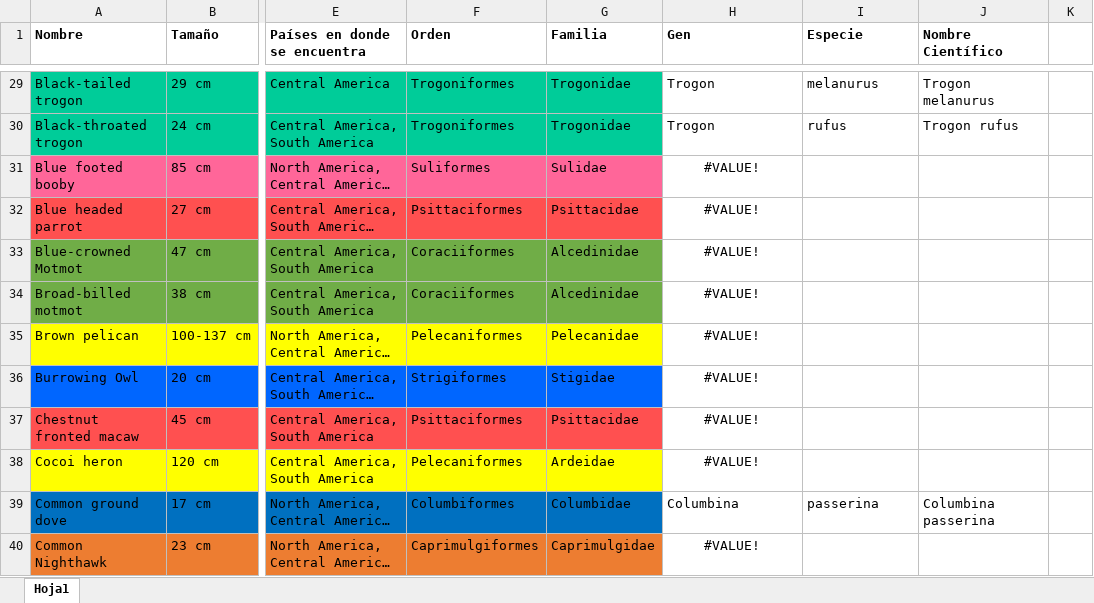
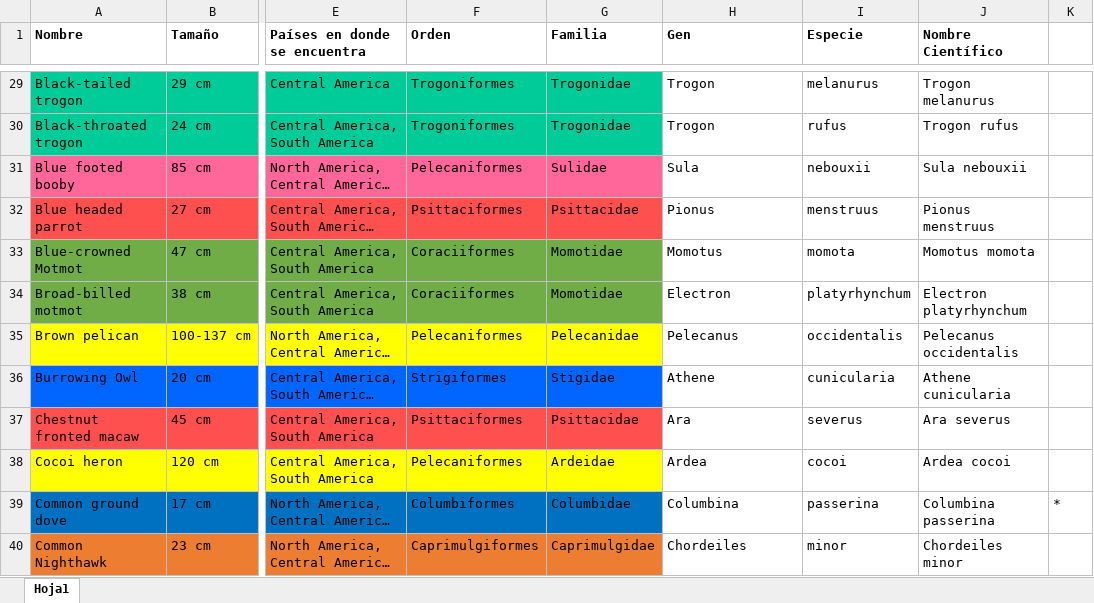
Before and after one commit to AndresSp/PanamaNestOntology, an Excel workbook: Data/Ontology Data.xlsx, sheet Hoja1, drawn as a sheet; only a part is shown, gaps mark what is left out; long unchanged cells end in …; values as stored, in another font and other column widths than the file's, no borders; the diff covers the shown part only; the diff names each change by its address in the sheet, - before the commit and + after, or states it on an @@ line.

Commit message:
Mas aves
Agruege los datos faltantes

```diff
--- a/Data/Ontology Data.xlsx (sheet Hoja1)
+++ b/Data/Ontology Data.xlsx (sheet Hoja1)
-F31 (Orden): Suliformes
+F31 (Orden): Pelecaniformes
-H31 (Gen): #VALUE!
+H31 (Gen): Sula
-H31:H38 alignment: center
+H31:H38 alignment: left
-I31 (Especie): (empty)
+I31 (Especie): nebouxii
-J31 (Nombre Científico): (empty)
+J31 (Nombre Científico): Sula nebouxii
-H32 (Gen): #VALUE!
+H32 (Gen): Pionus
-I32 (Especie): (empty)
+I32 (Especie): menstruus
-J32 (Nombre Científico): (empty)
+J32 (Nombre Científico): Pionus menstruus
-G33:G34 (Familia): Alcedinidae
+G33:G34 (Familia): Momotidae
-H33 (Gen): #VALUE!
+H33 (Gen): Momotus
-I33 (Especie): (empty)
+I33 (Especie): momota
-J33 (Nombre Científico): (empty)
+J33 (Nombre Científico): Momotus momota
-H34 (Gen): #VALUE!
+H34 (Gen): Electron
-I34 (Especie): (empty)
+I34 (Especie): platyrhynchum
-J34 (Nombre Científico): (empty)
+J34 (Nombre Científico): Electron platyrhynchum
-H35 (Gen): #VALUE!
+H35 (Gen): Pelecanus
-I35 (Especie): (empty)
+I35 (Especie): occidentalis
-J35 (Nombre Científico): (empty)
+J35 (Nombre Científico): Pelecanus occidentalis
-H36 (Gen): #VALUE!
+H36 (Gen): Athene
-I36 (Especie): (empty)
+I36 (Especie): cunicularia
-J36 (Nombre Científico): (empty)
+J36 (Nombre Científico): Athene cunicularia
-H37 (Gen): #VALUE!
+H37 (Gen): Ara
-I37 (Especie): (empty)
+I37 (Especie): severus
-J37 (Nombre Científico): (empty)
+J37 (Nombre Científico): Ara severus
-H38 (Gen): #VALUE!
+H38 (Gen): Ardea
-I38 (Especie): (empty)
+I38 (Especie): cocoi
-J38 (Nombre Científico): (empty)
+J38 (Nombre Científico): Ardea cocoi
-K39: (empty)
+K39: *
-H40 (Gen): #VALUE!
+H40 (Gen): Chordeiles
-H40 alignment: center
+H40 alignment: left
-I40 (Especie): (empty)
+I40 (Especie): minor
-J40 (Nombre Científico): (empty)
+J40 (Nombre Científico): Chordeiles minor
```
Also changed, not shown: 55 edited cells and cell formats elsewhere in this sheet.
